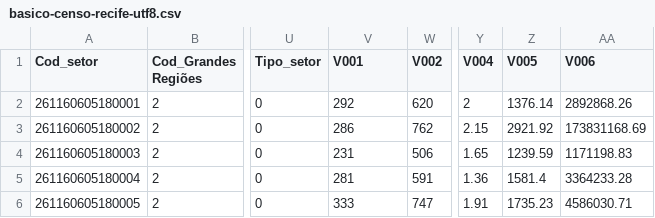
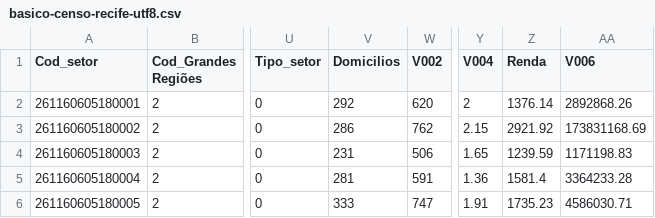
Before and after one commit to Mainara/Datasets, a CSV file: basico-censo-recife-utf8.csv, drawn as a sheet; only a part is shown, gaps mark what is left out; the diff names each change by its address in the sheet, - before the commit and + after, or states it on an @@ line.

Commit message:
Update basico-censo-recife-utf8.csv

```diff
--- a/basico-censo-recife-utf8.csv
+++ b/basico-censo-recife-utf8.csv
-V1: V001
+V1: Domicilios
-Z1: V005
+Z1: Renda
```
